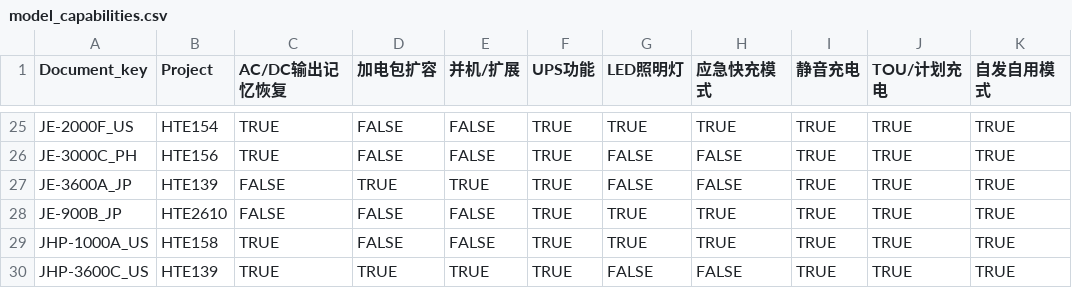
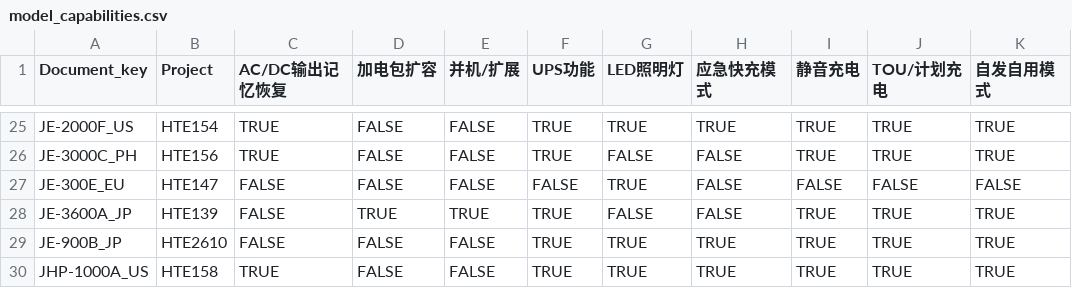
Before and after one commit to Bingboom/auto-manual, a CSV file: data/model_capabilities.csv, drawn as a sheet; only a part is shown, gaps mark what is left out; the shorter side is filled out with more unchanged rows.

```diff
--- a/data/model_capabilities.csv
+++ b/data/model_capabilities.csv
@@ -26,2 +26,3 @@ JE-2000F_US,HTE154,TRUE,FALSE,FALSE,TRUE,TRUE,TRUE,TRUE,TRUE,TRUE
 JE-3000C_PH,HTE156,TRUE,FALSE,FALSE,TRUE,FALSE,FALSE,TRUE,TRUE,TRUE
+JE-300E_EU,HTE147,FALSE,FALSE,FALSE,FALSE,TRUE,FALSE,FALSE,FALSE,FALSE
 JE-3600A_JP,HTE139,FALSE,TRUE,TRUE,TRUE,FALSE,FALSE,TRUE,TRUE,TRUE
```
Also changed, not shown: data/model_languages.csv, 30 other files.
